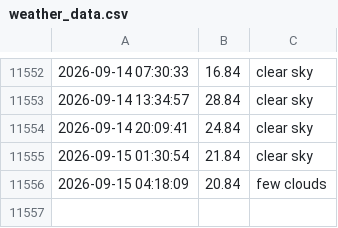
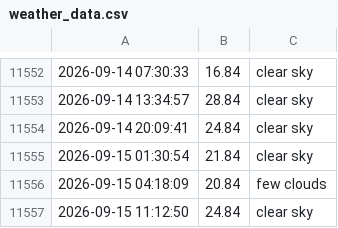
Before and after one commit to lperto/wezer, a CSV file: weather_data.csv, drawn as a sheet; only a part is shown, gaps mark what is left out.

Commit message:
Update weather data and HTML - 2026-09-15 11:12:50

```diff
--- a/weather_data.csv
+++ b/weather_data.csv
@@ -11556 +11556,2 @@
 2026-09-15 04:18:09,20.84,few clouds
+2026-09-15 11:12:50,24.84,clear sky
```
Also changed, not shown: 1 other file.
